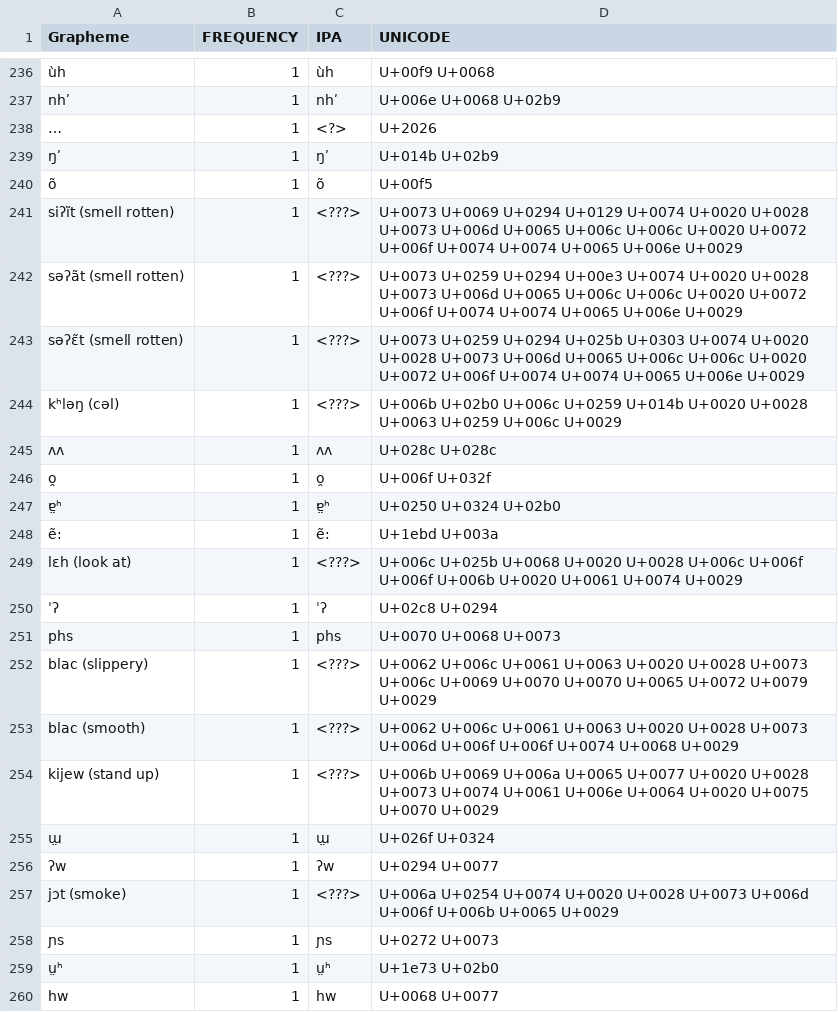
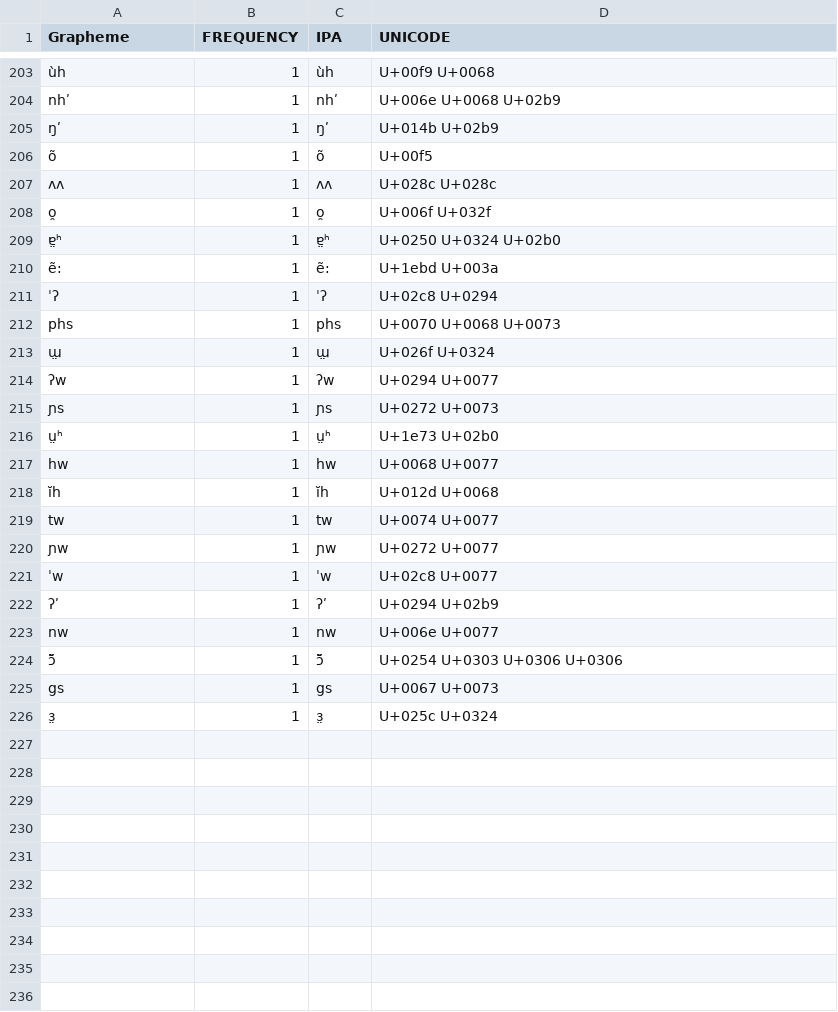
Before and after one commit to lexibank/dunnaslian, a TSV file: etc/orthography.tsv, drawn as a sheet; only a part is shown, gaps mark what is left out; the shorter side is filled out with more unchanged rows; the diff covers the shown part only; the diff names each change by its address in the sheet, - before the commit and + after, or states it on an @@ line.

```diff
--- a/etc/orthography.tsv
+++ b/etc/orthography.tsv
-row 238: … | 1 | <?> | U+2026
-row 241: siʔĩt (smell rotten) | 1 | <???> | U+0073 U+0069 U+0294 U+0129 U+0074 U+0020 U+0028 U+0073 U+006d U+0065 U+006c U+006c U+0020 U+0072 U+006f U+0074 U+0074 U+0065 U+006e U+0029
-row 242: səʔãt (smell rotten) | 1 | <???> | U+0073 U+0259 U+0294 U+00e3 U+0074 U+0020 U+0028 U+0073 U+006d U+0065 U+006c U+006c U+0020 U+0072 U+006f U+0074 U+0074 U+0065 U+006e U+0029
-row 243: səʔɛ̃t (smell rotten) | 1 | <???> | U+0073 U+0259 U+0294 U+025b U+0303 U+0074 U+0020 U+0028 U+0073 U+006d U+0065 U+006c U+006c U+0020 U+0072 U+006f U+0074 U+0074 U+0065 U+006e U+0029
-row 244: kʰləŋ (cəl) | 1 | <???> | U+006b U+02b0 U+006c U+0259 U+014b U+0020 U+0028 U+0063 U+0259 U+006c U+0029
-row 249: lɛh (look at) | 1 | <???> | U+006c U+025b U+0068 U+0020 U+0028 U+006c U+006f U+006f U+006b U+0020 U+0061 U+0074 U+0029
-row 252: blac (slippery) | 1 | <???> | U+0062 U+006c U+0061 U+0063 U+0020 U+0028 U+0073 U+006c U+0069 U+0070 U+0070 U+0065 U+0072 U+0079 U+0029
-row 253: blac (smooth) | 1 | <???> | U+0062 U+006c U+0061 U+0063 U+0020 U+0028 U+0073 U+006d U+006f U+006f U+0074 U+0068 U+0029
-row 254: kijew (stand up) | 1 | <???> | U+006b U+0069 U+006a U+0065 U+0077 U+0020 U+0028 U+0073 U+0074 U+0061 U+006e U+0064 U+0020 U+0075 U+0070 U+0029
-row 257: jɔt (smoke) | 1 | <???> | U+006a U+0254 U+0074 U+0020 U+0028 U+0073 U+006d U+006f U+006b U+0065 U+0029
```
Also changed, not shown: 36 removed rows elsewhere in this file, cldf/forms.csv, 5 other files.
